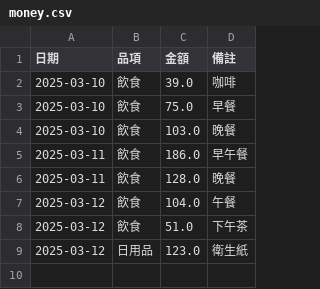
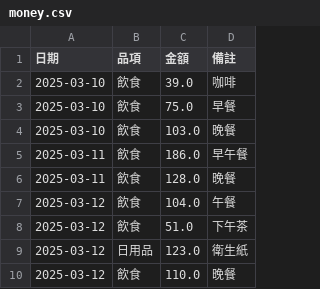
Before and after one commit to s87315teve/python_cost, a CSV file: 2025ver/money.csv, drawn as a sheet.

Commit message:
update 20250312

```diff
--- a/2025ver/money.csv
+++ b/2025ver/money.csv
@@ -9 +9,2 @@
 2025-03-12,日用品,123.0,衛生紙
+2025-03-12,飲食,110.0,晚餐
```
